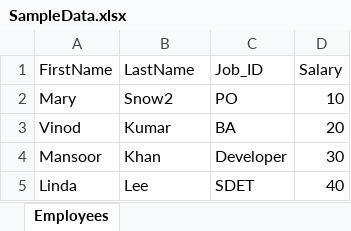
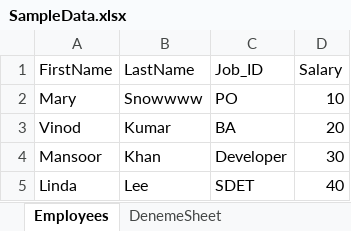
Before and after one commit to burhanturan/ApachePoi_Excel, an Excel workbook: SampleData.xlsx, sheet Employees, drawn as a sheet; values as stored, in another font and other column widths than the file's, no borders; the diff names each change by its address in the sheet, - before the commit and + after, or states it on an @@ line.

Commit message:
excelUtil added

```diff
--- a/SampleData.xlsx (sheet Employees)
+++ b/SampleData.xlsx (sheet Employees)
+sheet tab: DenemeSheet
-B2 (LastName): Snow2
+B2 (LastName): Snowwww
```
Also changed, not shown: 34 other files.
